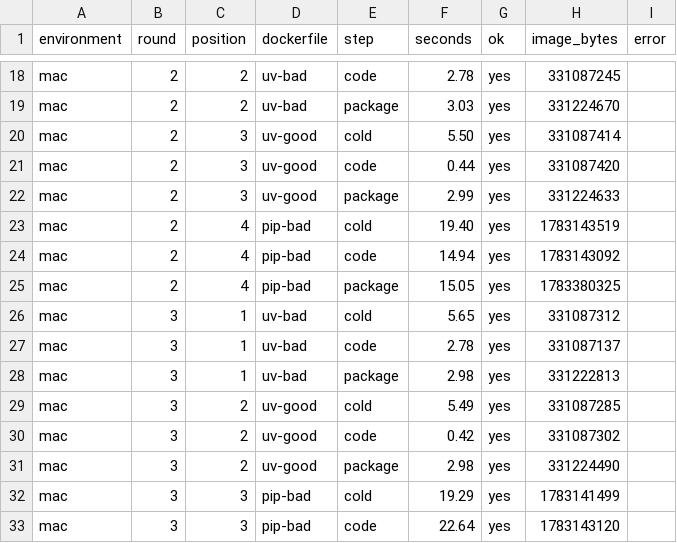
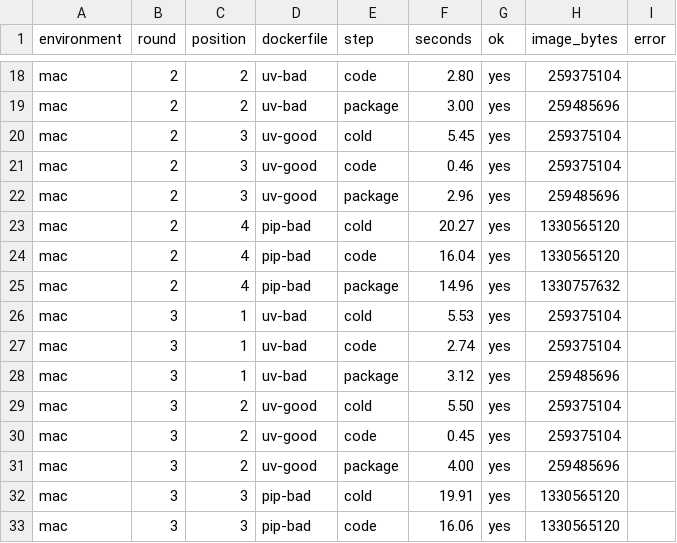
Before and after one commit to adarpalaoglu/kuyruk, a CSV file: bench/data/e3_builds.csv, drawn as a sheet; only a part is shown, gaps mark what is left out; the diff covers the shown part only; the diff names each change by its address in the sheet, - before the commit and + after, or states it on an @@ line.

```diff
--- a/bench/data/e3_builds.csv
+++ b/bench/data/e3_builds.csv
-F18 (seconds): 2.78
+F18 (seconds): 2.80
-H18 (image_bytes): 331087245
+H18 (image_bytes): 259375104
-F19 (seconds): 3.03
+F19 (seconds): 3.00
-H19 (image_bytes): 331224670
+H19 (image_bytes): 259485696
-F20 (seconds): 5.50
+F20 (seconds): 5.45
-H20 (image_bytes): 331087414
+H20 (image_bytes): 259375104
-F21 (seconds): 0.44
+F21 (seconds): 0.46
-H21 (image_bytes): 331087420
+H21 (image_bytes): 259375104
-F22 (seconds): 2.99
+F22 (seconds): 2.96
-H22 (image_bytes): 331224633
+H22 (image_bytes): 259485696
-F23 (seconds): 19.40
+F23 (seconds): 20.27
-H23 (image_bytes): 1783143519
+H23 (image_bytes): 1330565120
-F24 (seconds): 14.94
+F24 (seconds): 16.04
-H24 (image_bytes): 1783143092
+H24 (image_bytes): 1330565120
-F25 (seconds): 15.05
+F25 (seconds): 14.96
-H25 (image_bytes): 1783380325
+H25 (image_bytes): 1330757632
-F26 (seconds): 5.65
+F26 (seconds): 5.53
-H26 (image_bytes): 331087312
+H26 (image_bytes): 259375104
-F27 (seconds): 2.78
+F27 (seconds): 2.74
-H27 (image_bytes): 331087137
+H27 (image_bytes): 259375104
-F28 (seconds): 2.98
+F28 (seconds): 3.12
-H28 (image_bytes): 331222813
+H28 (image_bytes): 259485696
-F29 (seconds): 5.49
+F29 (seconds): 5.50
-H29 (image_bytes): 331087285
+H29 (image_bytes): 259375104
-F30 (seconds): 0.42
+F30 (seconds): 0.45
-H30 (image_bytes): 331087302
+H30 (image_bytes): 259375104
-F31 (seconds): 2.98
+F31 (seconds): 4.00
-H31 (image_bytes): 331224490
+H31 (image_bytes): 259485696
-F32 (seconds): 19.29
+F32 (seconds): 19.91
-H32 (image_bytes): 1783141499
+H32 (image_bytes): 1330565120
-F33 (seconds): 22.64
+F33 (seconds): 16.06
-H33 (image_bytes): 1783143120
+H33 (image_bytes): 1330565120
```
Also changed, not shown: 86 edited cells elsewhere in this file, bench/data/e3_images.csv, 3 other files.
